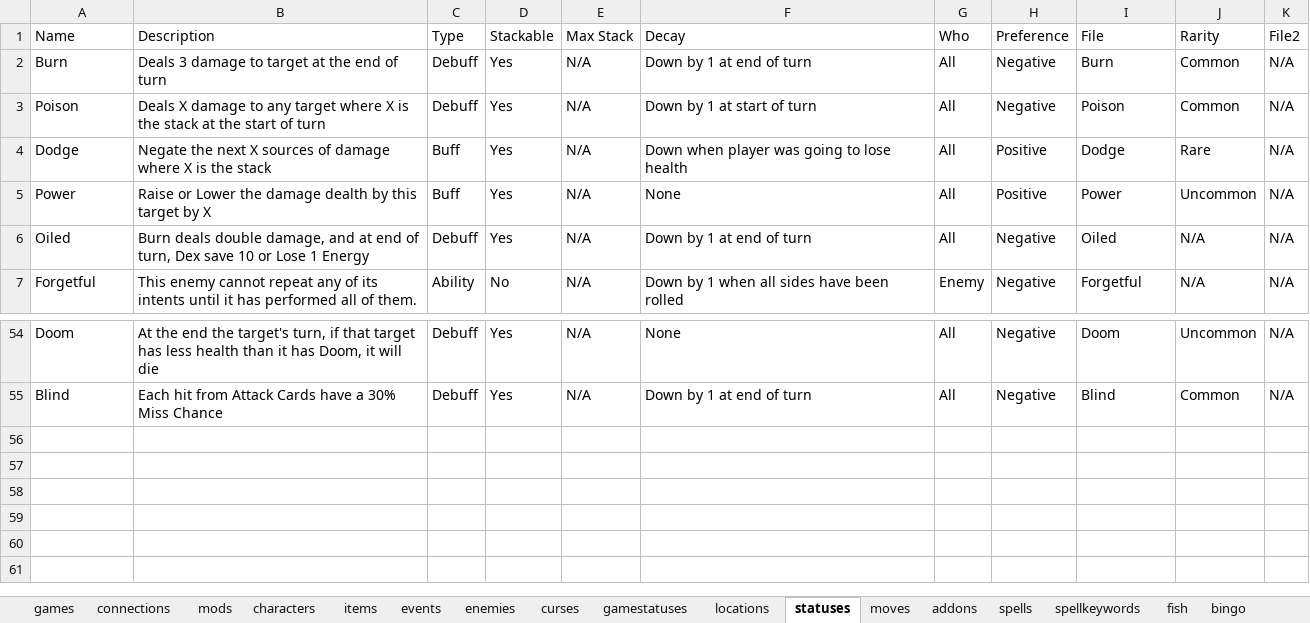
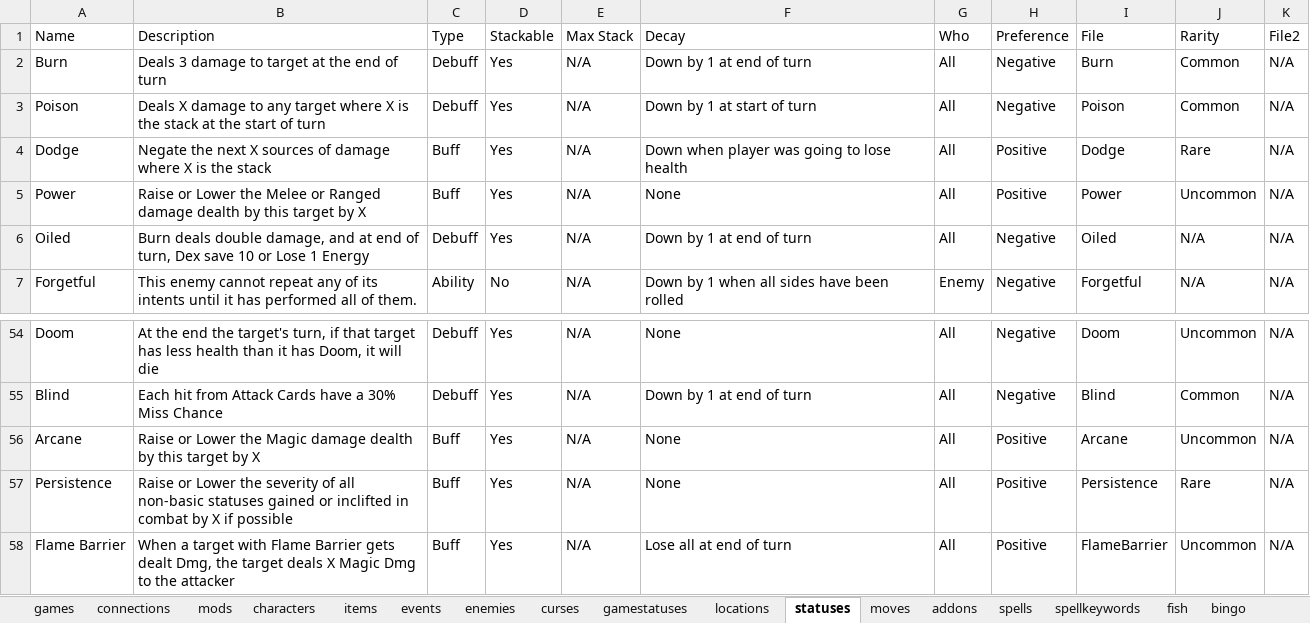
Before and after one commit to batsling/Roguelike-like, an Excel workbook: Roguelikes.xlsx, sheet statuses, drawn as a sheet; only a part is shown, gaps mark what is left out; values as stored, in another font and other column widths than the file's, no borders; table styles not drawn; the diff names each change by its address in the sheet, - before the commit and + after, or states it on an @@ line.

Commit message:
Add files via upload

```diff
--- a/Roguelikes.xlsx (sheet statuses)
+++ b/Roguelikes.xlsx (sheet statuses)
-B5 (Description): …Lower the damage dealth…
+B5 (Description): …Lower the Melee or Ranged damage dealth…
+row 56: Arcane | Raise or Lower the Magic damage dealth by this target by X | Buff | Yes | N/A | None | All | Positive | Arcane | Uncommon | N/A
+row 57: Persistence | Raise or Lower the severity of all non-basic statuses gained or inclifted in combat by X if possible | Buff | Yes | N/A | None | All | Positive | Persistence | Rare | N/A
+row 58: Flame Barrier | When a target with Flame Barrier gets dealt Dmg, the target deals X Magic Dmg to the attacker | Buff | Yes | N/A | Lose all at end of turn | All | Positive | FlameBarrier | Uncommon | N/A
```
Also changed, not shown: sheet cards, sheet events.
